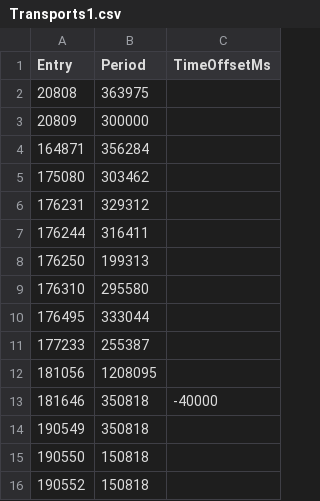
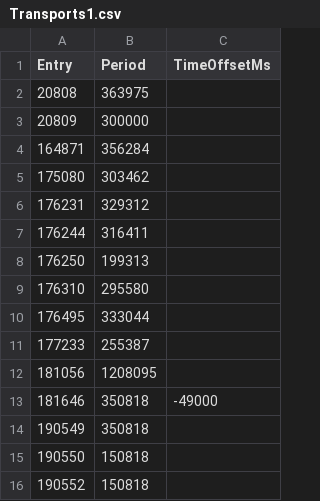
Before and after one commit to jhinzuo2/hermes-proxy-turtle, a CSV file: deploy/CSV/Transports1.csv, drawn as a sheet.

```diff
--- a/deploy/CSV/Transports1.csv
+++ b/deploy/CSV/Transports1.csv
@@ -12,3 +12,3 @@ Entry,Period,TimeOffsetMs
 181056,1208095
-181646,350818,-40000
+181646,350818,-49000
 190549,350818
```
Also changed, not shown: 1 other file.
